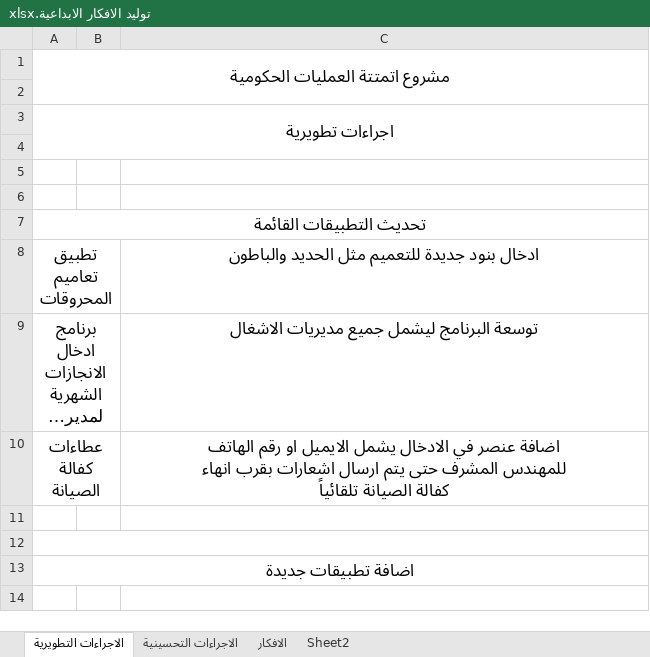
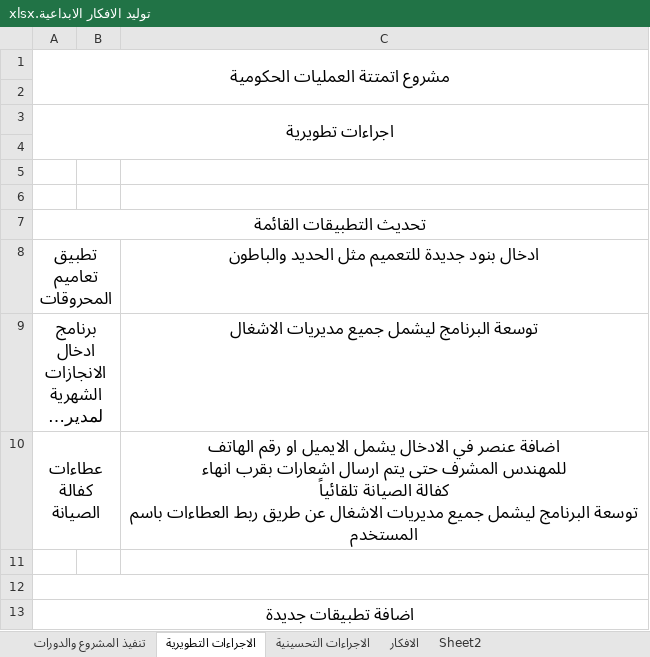
Before and after one commit to suhaib-rabba/atmattal3mliat, an Excel workbook: تقاييم/توليد الافكار الابداعية.xlsx, sheet الاجراءات التطويرية, drawn as a sheet; long unchanged cells end in …; values as stored, in another font and other column widths than the file's, no borders; charts and pictures not drawn; ↵ is a line break in a cell; the diff names each change by its address in the sheet, - before the commit and + after, or states it on an @@ line.

```diff
--- a/تقاييم/توليد الافكار الابداعية.xlsx (sheet الاجراءات التطويرية)
+++ b/تقاييم/توليد الافكار الابداعية.xlsx (sheet الاجراءات التطويرية)
+sheet tab: تنفيذ المشروع والدورات
-C10: …الصيانة تلقائياً
+C10: …الصيانة تلقائياً ↵ توسعة البرنامج ليشمل جميع مديريات الاشغال عن طريق ربط العطاءات باسم المستخدم
```
Also changed, not shown: charts or pictures.
